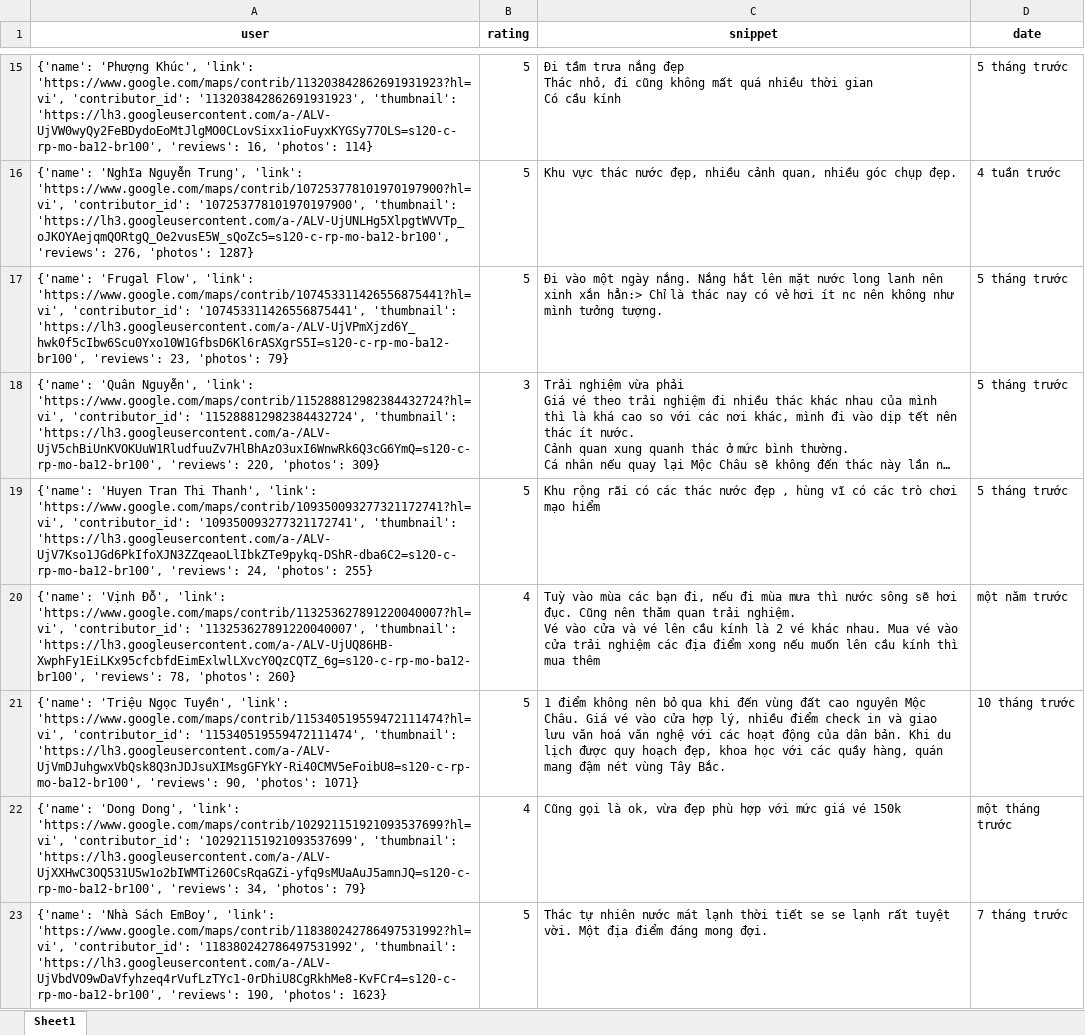
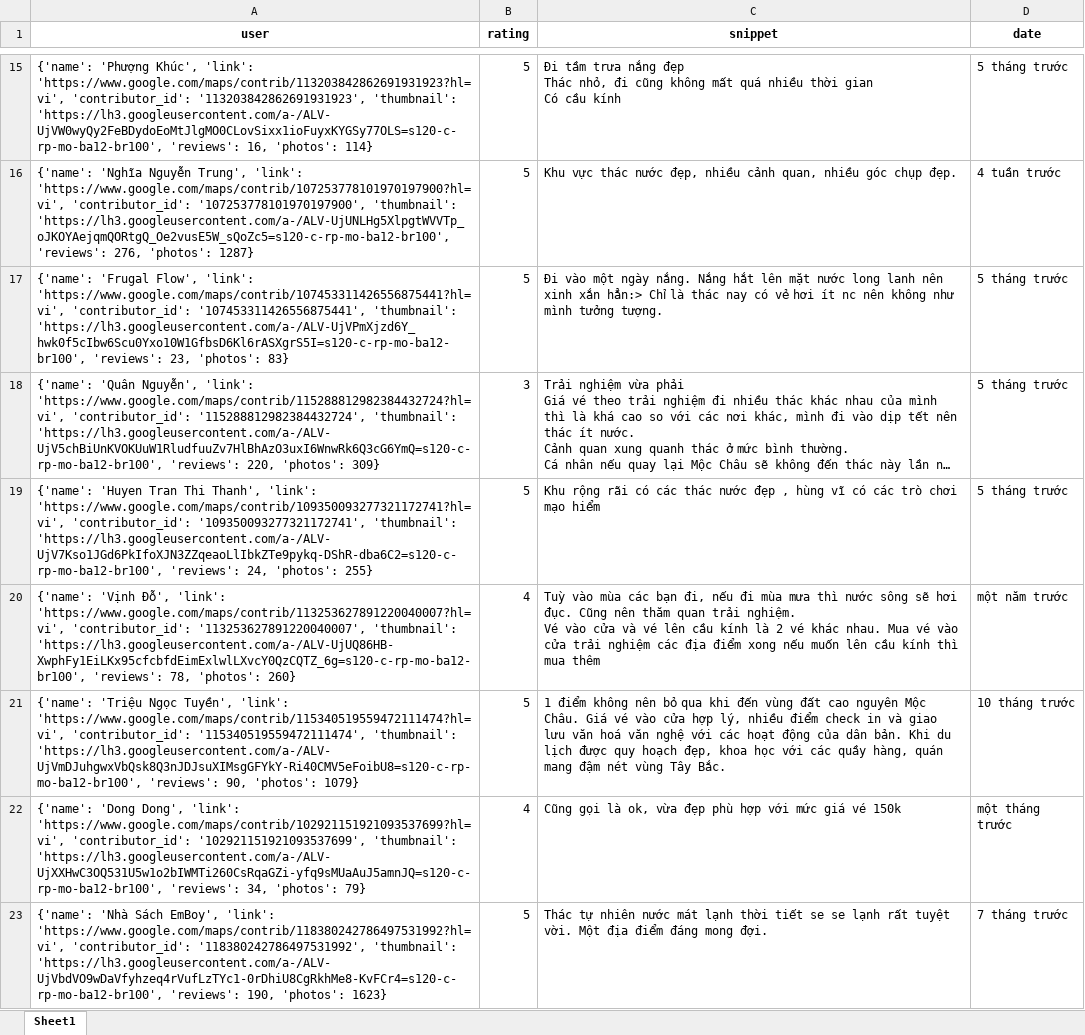
Before and after one commit to askjhfmlsrhgnojsfbg/main.py, an Excel workbook: du_lieu_binh_luan.xlsx, sheet Sheet1, drawn as a sheet; only a part is shown, gaps mark what is left out; long unchanged cells end in …; values as stored, in another font and other column widths than the file's, no borders; the diff covers the shown part only; the diff names each change by its address in the sheet, - before the commit and + after, or states it on an @@ line.

```diff
--- a/du_lieu_binh_luan.xlsx (sheet Sheet1)
+++ b/du_lieu_binh_luan.xlsx (sheet Sheet1)
-A17 (user): …23, 'photos': 79}
+A17 (user): …23, 'photos': 83}
-A21 (user): …90, 'photos': 1071}
+A21 (user): …90, 'photos': 1079}
```
Also changed, not shown: 2 edited cells elsewhere in this sheet.
